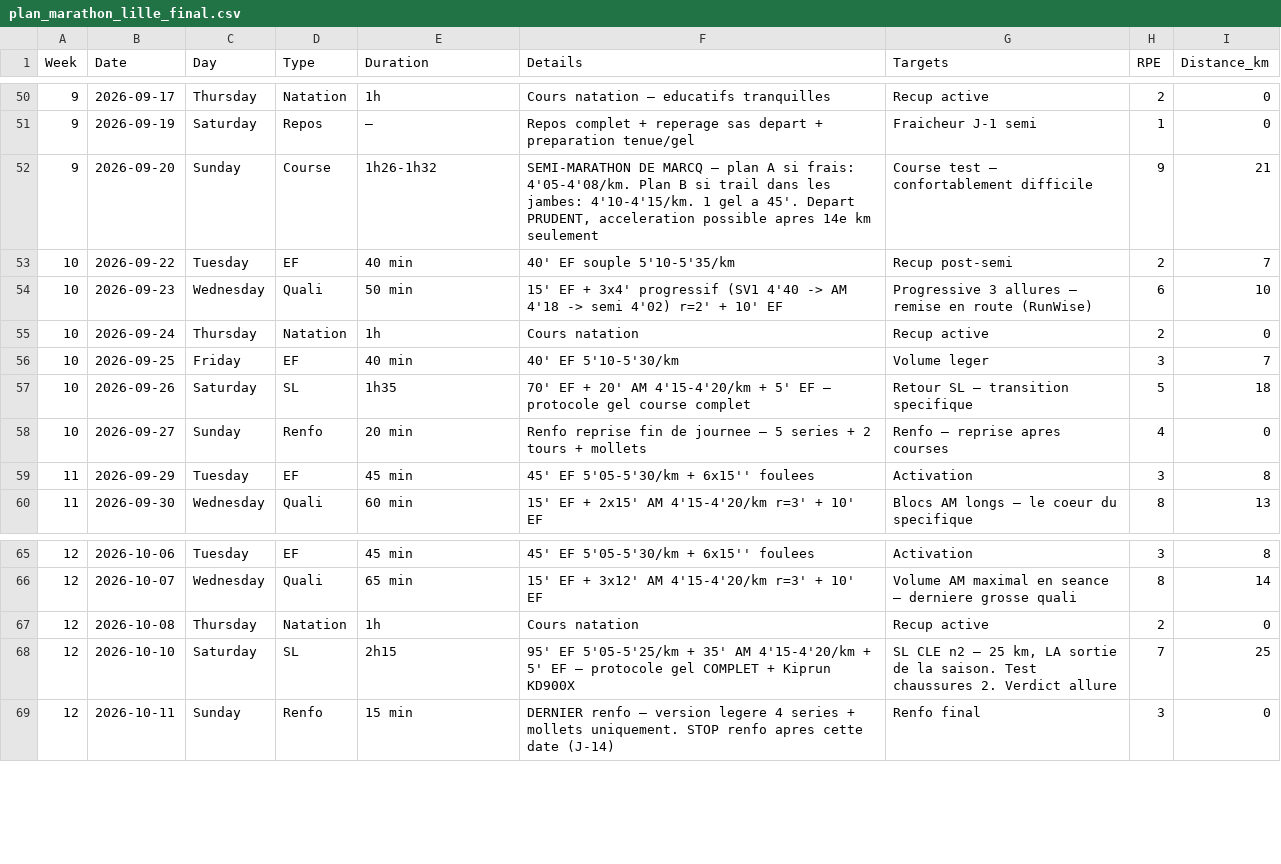
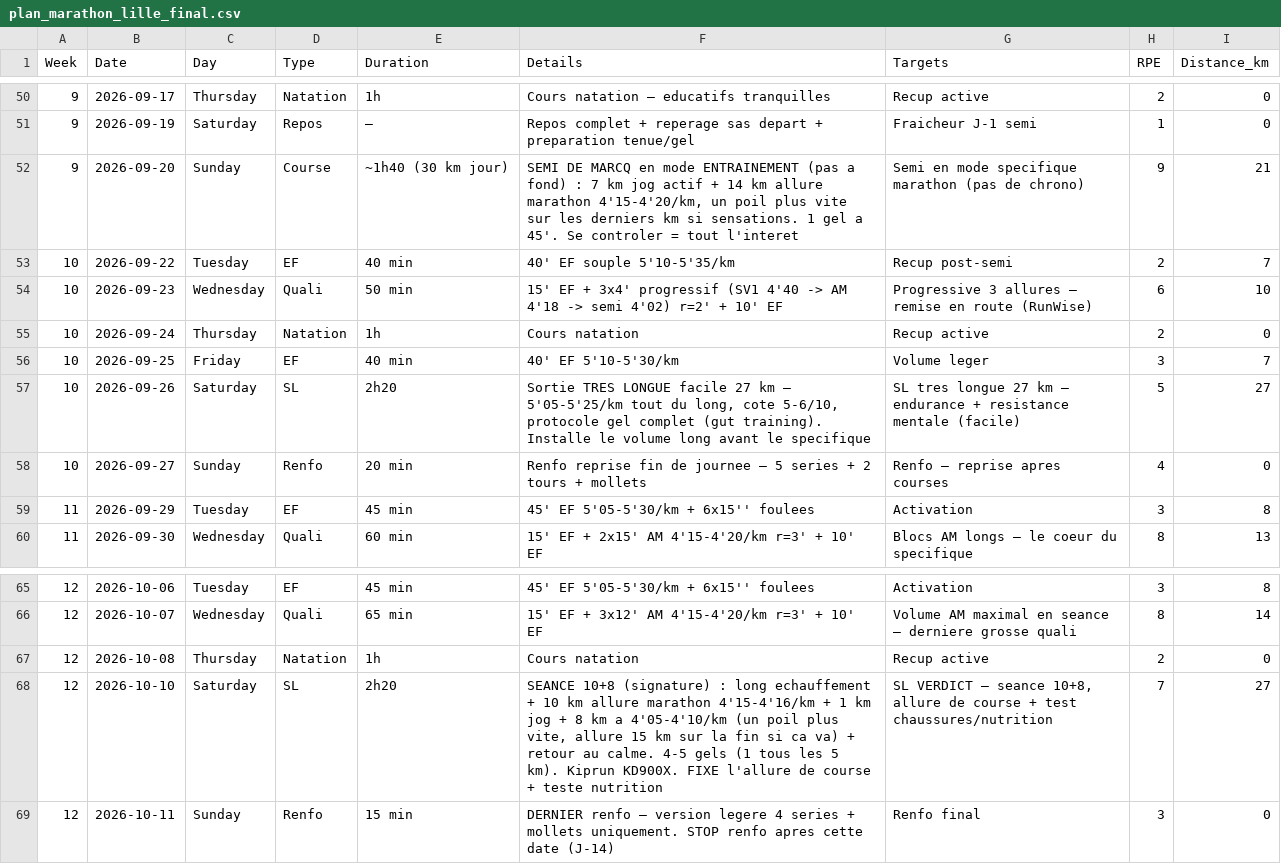
Before and after one commit to JulienDepelchin/running, a CSV file: plan_marathon_lille_final.csv, drawn as a sheet; only a part is shown, gaps mark what is left out.

Commit message:
Add files via upload

```diff
--- a/plan_marathon_lille_final.csv
+++ b/plan_marathon_lille_final.csv
@@ -51,3 +51,3 @@ Week,Date,Day,Type,Duration,Details,Targets,RPE,Distance_km
 9,2026-09-19,Saturday,Repos,—,Repos complet + reperage sas depart + preparation tenue/gel,Fraicheur J-1 semi,1,0
-9,2026-09-20,Sunday,Course,1h26-1h32,"SEMI-MARATHON DE MARCQ — plan A si frais: 4'05-4'08/km. Plan B si trail dans les jambes: 4'10-4'15/km. 1 gel a 45'. Depart PRUDENT, acceleration possible apres 14e km seulement",Course test — confortablement difficile,9,21
+9,2026-09-20,Sunday,Course,~1h40 (30 km jour),"SEMI DE MARCQ en mode ENTRAINEMENT (pas a fond) : 7 km jog actif + 14 km allure marathon 4'15-4'20/km, un poil plus vite sur les derniers km si sensations. 1 gel a 45'. Se controler = tout l'interet",Semi en mode specifique marathon (pas de chrono),9,21
 10,2026-09-22,Tuesday,EF,40 min,40' EF souple 5'10-5'35/km,Recup post-semi,2,7
@@ -56,3 +56,3 @@ Week,Date,Day,Type,Duration,Details,Targets,RPE,Distance_km
 10,2026-09-25,Friday,EF,40 min,40' EF 5'10-5'30/km,Volume leger,3,7
-10,2026-09-26,Saturday,SL,1h35,70' EF + 20' AM 4'15-4'20/km + 5' EF — protocole gel course complet,Retour SL — transition specifique,5,18
+10,2026-09-26,Saturday,SL,2h20,"Sortie TRES LONGUE facile 27 km — 5'05-5'25/km tout du long, cote 5-6/10, protocole gel complet (gut training). Installe le volume long avant le specifique",SL tres longue 27 km — endurance + resistance mentale (facile),5,27
 10,2026-09-27,Sunday,Renfo,20 min,Renfo reprise fin de journee — 5 series + 2 tours + mollets,Renfo — reprise apres courses,4,0
@@ -67,3 +67,3 @@ Week,Date,Day,Type,Duration,Details,Targets,RPE,Distance_km
 12,2026-10-08,Thursday,Natation,1h,Cours natation,Recup active,2,0
-12,2026-10-10,Saturday,SL,2h15,95' EF 5'05-5'25/km + 35' AM 4'15-4'20/km + 5' EF — protocole gel COMPLET + Kiprun KD900X,"SL CLE n2 — 25 km, LA sortie de la saison. Test chaussures 2. Verdict allure",7,25
+12,2026-10-10,Saturday,SL,2h20,"SEANCE 10+8 (signature) : long echauffement + 10 km allure marathon 4'15-4'16/km + 1 km jog + 8 km a 4'05-4'10/km (un poil plus vite, allure 15 km sur la fin si ca va) + retour au calme. 4-5 gels (1 tous les 5 km). Kiprun KD900X. FIXE l'allure de course + teste nutrition","SL VERDICT — seance 10+8, allure de course + test chaussures/nutrition",7,27
 12,2026-10-11,Sunday,Renfo,15 min,DERNIER renfo — version legere 4 series + mollets uniquement. STOP renfo apres cette date (J-14),Renfo final,3,0
```
